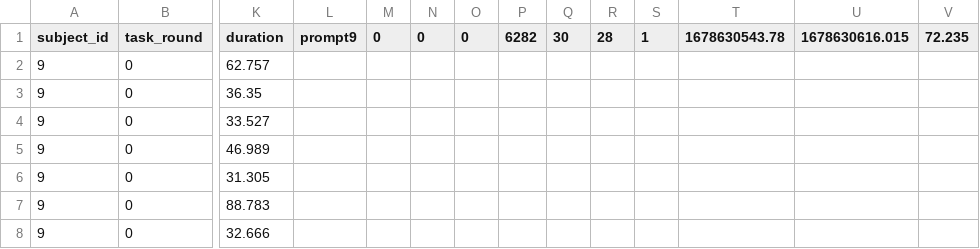
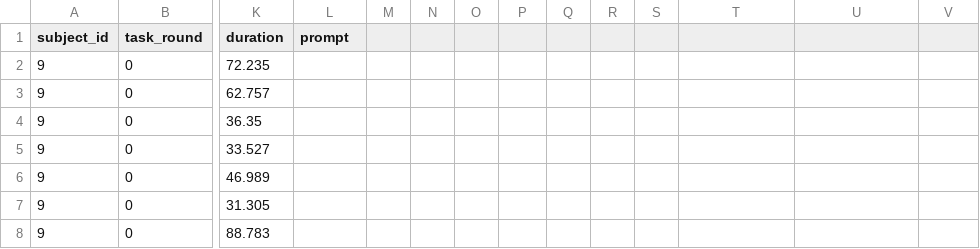
Before and after one commit to CatREFuse/nli-prototype, a CSV file: log.csv, drawn as a sheet; only a part is shown, gaps mark what is left out; the shorter side is filled out with more unchanged rows; rows hold the shown columns only; the diff names each change by its address in the sheet, - before the commit and + after, or states it on an @@ line.

Commit message:
log data update

```diff
--- a/log.csv
+++ b/log.csv
-L1: prompt9
+L1: prompt
-M1: 0
+M1: (empty)
-N1: 0
+N1: (empty)
-O1: 0
+O1: (empty)
-P1: 6282
+P1: (empty)
-Q1: 30
+Q1: (empty)
-R1: 28
+R1: (empty)
-S1: 1
+S1: (empty)
-T1: 1678630543.78
+T1: (empty)
-U1: 1678630616.015
+U1: (empty)
-V1: 72.235
+V1: (empty)
+row 2: 9 | 0 | 72.235
```
